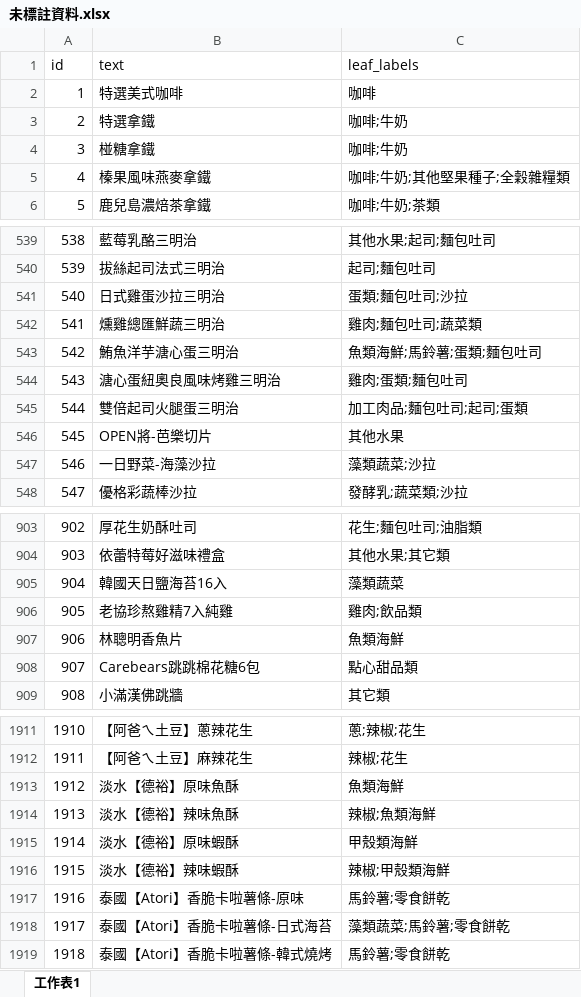
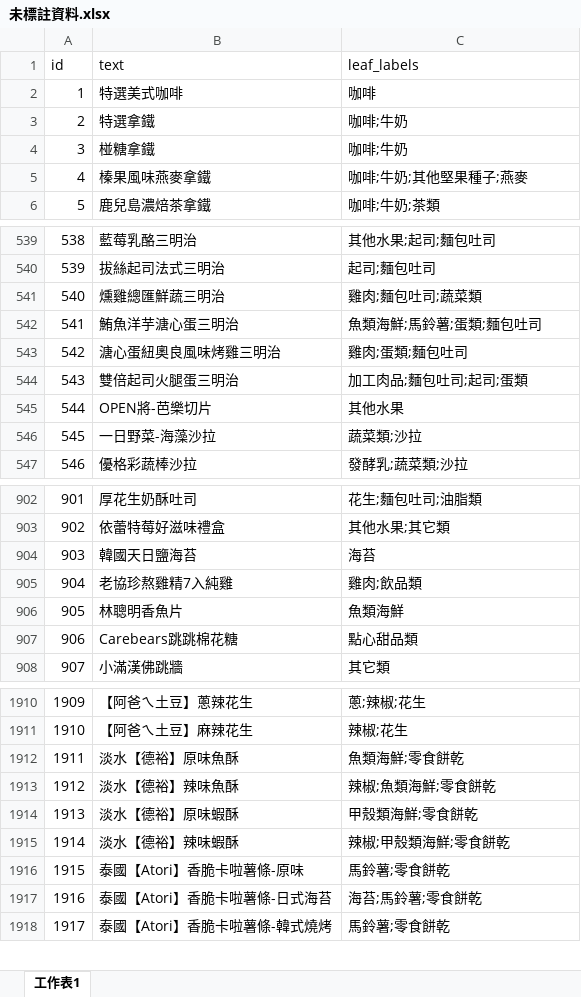
Before and after one commit to ChrisLinCode/RAE-HMC, an Excel workbook: dataset/未標註資料.xlsx, sheet 工作表1, drawn as a sheet; only a part is shown, gaps mark what is left out; values as stored, in another font and other column widths than the file's, no borders; removed rows and columns are numbered as before the commit, all else as after; the diff covers the shown part only; the diff names each change by its address in the sheet, - before the commit and + after, or states it on an @@ line.

```diff
--- a/dataset/未標註資料.xlsx (sheet 工作表1)
+++ b/dataset/未標註資料.xlsx (sheet 工作表1)
-C5 (leaf_labels): 咖啡;牛奶;其他堅果種子;全穀雜糧類
+C5 (leaf_labels): 咖啡;牛奶;其他堅果種子;燕麥
-row 541: 540 | 日式雞蛋沙拉三明治 | 蛋類;麵包吐司;沙拉
@@ column A (id) renumbered between rows 541 and 1925 @@
-C546 (leaf_labels): 藻類蔬菜;沙拉
+C546 (leaf_labels): 蔬菜類;沙拉
-row 905: 904 | 韓國天日鹽海苔16入 | 藻類蔬菜
+row 904: 903 | 韓國天日鹽海苔 | 海苔
-B907 (text): Carebears跳跳棉花糖6包
+B907 (text): Carebears跳跳棉花糖
-C1912 (leaf_labels): 魚類海鮮
+C1912 (leaf_labels): 魚類海鮮;零食餅乾
-C1913 (leaf_labels): 辣椒;魚類海鮮
+C1913 (leaf_labels): 辣椒;魚類海鮮;零食餅乾
-C1914 (leaf_labels): 甲殼類海鮮
+C1914 (leaf_labels): 甲殼類海鮮;零食餅乾
-C1915 (leaf_labels): 辣椒;甲殼類海鮮
+C1915 (leaf_labels): 辣椒;甲殼類海鮮;零食餅乾
-C1917 (leaf_labels): 藻類蔬菜;馬鈴薯;零食餅乾
+C1917 (leaf_labels): 海苔;馬鈴薯;零食餅乾
```
Also changed, not shown: 561 added rows and 95 edited cells elsewhere in this sheet, formulas that keep their value, 5 other files.
